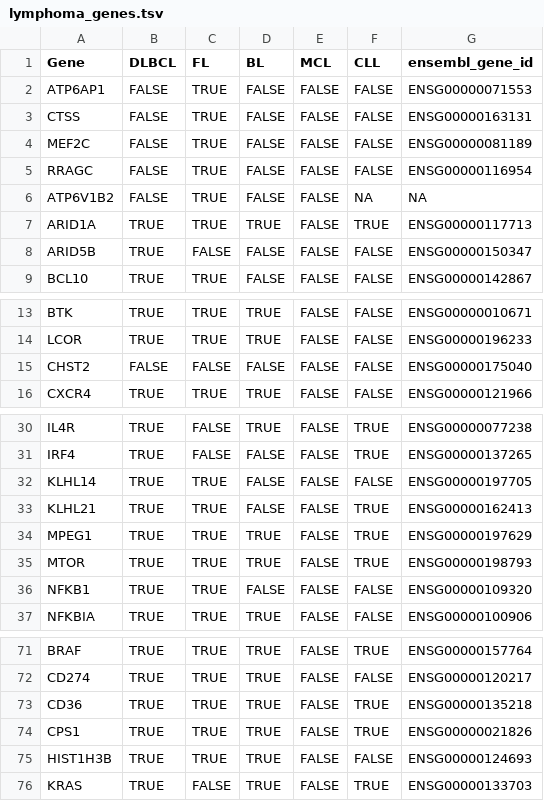
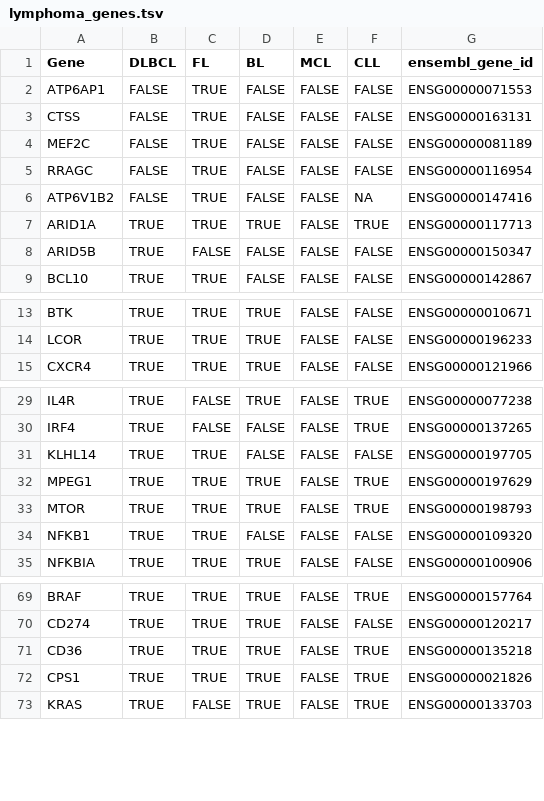
Before and after one commit to morinlab/GAMBLR, a TSV file: inst/extdata/lymphoma_genes.tsv, drawn as a sheet; only a part is shown, gaps mark what is left out.

Commit message:
update the gene list, drop some dead genes

```diff
--- a/inst/extdata/lymphoma_genes.tsv
+++ b/inst/extdata/lymphoma_genes.tsv
@@ -5,3 +5,3 @@ MEF2C	FALSE	TRUE	FALSE	FALSE	FALSE	ENSG00000081189
 RRAGC	FALSE	TRUE	FALSE	FALSE	FALSE	ENSG00000116954
-ATP6V1B2	FALSE	TRUE	FALSE	FALSE	NA	NA
+ATP6V1B2	FALSE	TRUE	FALSE	FALSE	NA	ENSG00000147416
 ARID1A	TRUE	TRUE	TRUE	FALSE	TRUE	ENSG00000117713
@@ -14,3 +14,2 @@ BTK	TRUE	TRUE	TRUE	FALSE	FALSE	ENSG00000010671
 LCOR	TRUE	TRUE	TRUE	FALSE	FALSE	ENSG00000196233
-CHST2	FALSE	FALSE	FALSE	FALSE	FALSE	ENSG00000175040
 CXCR4	TRUE	TRUE	TRUE	FALSE	FALSE	ENSG00000121966
@@ -32,3 +31,2 @@ IRF4	TRUE	FALSE	FALSE	FALSE	TRUE	ENSG00000137265
 KLHL14	TRUE	TRUE	FALSE	FALSE	FALSE	ENSG00000197705
-KLHL21	TRUE	TRUE	FALSE	FALSE	TRUE	ENSG00000162413
 MPEG1	TRUE	TRUE	TRUE	FALSE	TRUE	ENSG00000197629
@@ -74,3 +72,2 @@ CD36	TRUE	TRUE	TRUE	FALSE	TRUE	ENSG00000135218
 CPS1	TRUE	TRUE	TRUE	FALSE	TRUE	ENSG00000021826
-HIST1H3B	TRUE	TRUE	TRUE	FALSE	FALSE	ENSG00000124693
 KRAS	TRUE	FALSE	TRUE	FALSE	TRUE	ENSG00000133703
```
Also changed, not shown: 3 other files.
